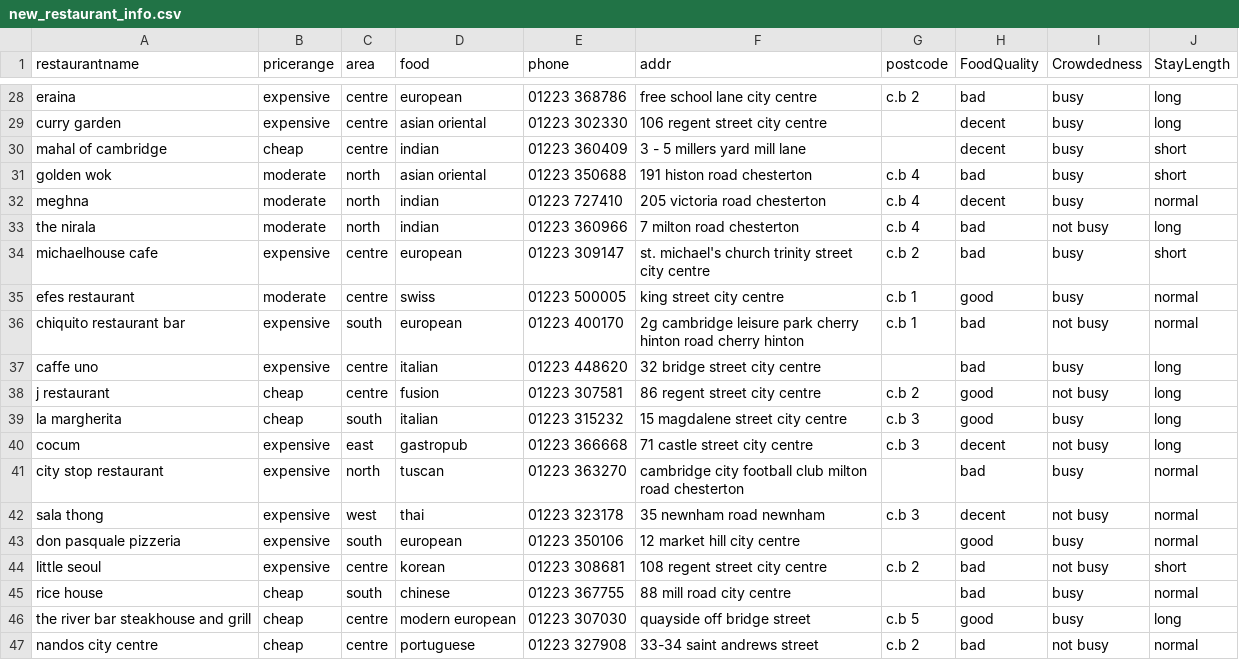
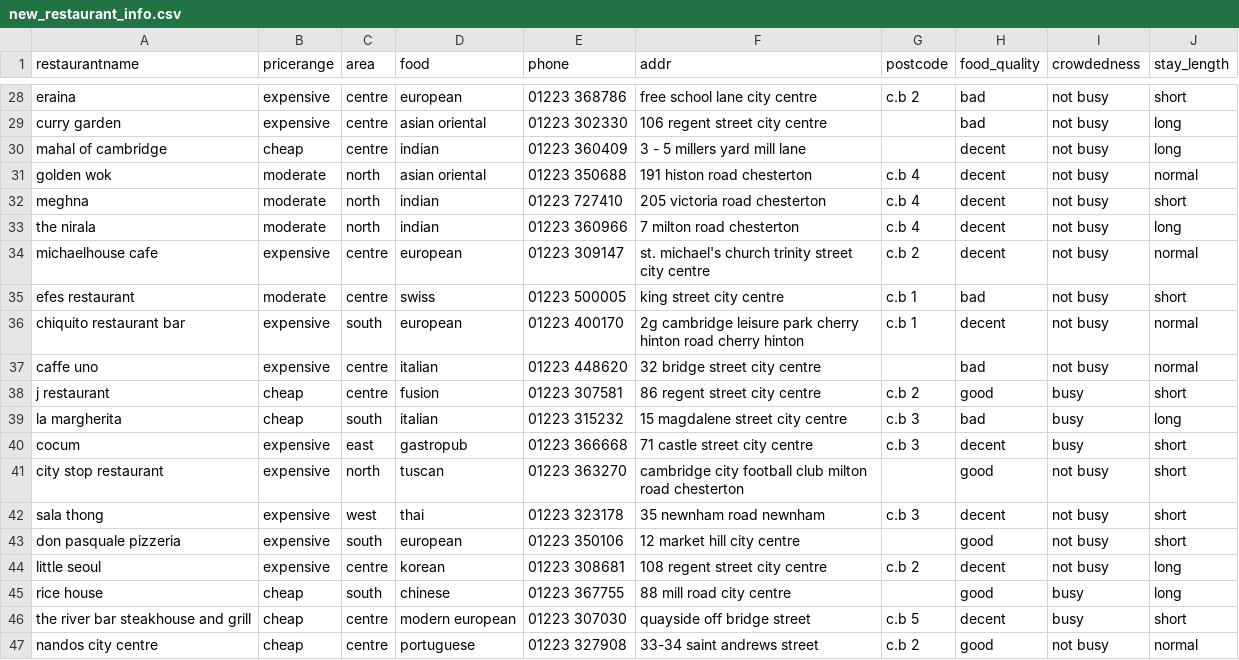
Before and after one commit to maxschwalenberg/methods_in_ai_research_03, a CSV file: data/new_restaurant_info.csv, drawn as a sheet; only a part is shown, gaps mark what is left out; the diff covers the shown part only; the diff names each change by its address in the sheet, - before the commit and + after, or states it on an @@ line.

```diff
--- a/data/new_restaurant_info.csv
+++ b/data/new_restaurant_info.csv
-H1: FoodQuality
+H1: food_quality
-I1: Crowdedness
+I1: crowdedness
-J1: StayLength
+J1: stay_length
-I28:I32 (crowdedness): busy
+I28:I32 (crowdedness): not busy
-J28 (stay_length): long
+J28 (stay_length): short
-H29 (food_quality): decent
+H29 (food_quality): bad
-J30 (stay_length): short
+J30 (stay_length): long
-H31 (food_quality): bad
+H31 (food_quality): decent
-J31 (stay_length): short
+J31 (stay_length): normal
-J32 (stay_length): normal
+J32 (stay_length): short
-H33:H34 (food_quality): bad
+H33:H34 (food_quality): decent
-I34:I35 (crowdedness): busy
+I34:I35 (crowdedness): not busy
-J34 (stay_length): short
+J34 (stay_length): normal
-H35 (food_quality): good
+H35 (food_quality): bad
-J35 (stay_length): normal
+J35 (stay_length): short
-H36 (food_quality): bad
+H36 (food_quality): decent
-I37 (crowdedness): busy
+I37 (crowdedness): not busy
-J37 (stay_length): long
+J37 (stay_length): normal
-I38 (crowdedness): not busy
+I38 (crowdedness): busy
-J38 (stay_length): long
+J38 (stay_length): short
-H39 (food_quality): good
+H39 (food_quality): bad
-I40 (crowdedness): not busy
+I40 (crowdedness): busy
-J40 (stay_length): long
+J40 (stay_length): short
-H41 (food_quality): bad
+H41 (food_quality): good
-I41 (crowdedness): busy
+I41 (crowdedness): not busy
-J41:J43 (stay_length): normal
+J41:J43 (stay_length): short
-I43 (crowdedness): busy
+I43 (crowdedness): not busy
-H44 (food_quality): bad
+H44 (food_quality): decent
-J44 (stay_length): short
+J44 (stay_length): long
-H45 (food_quality): bad
+H45 (food_quality): good
-J45 (stay_length): normal
+J45 (stay_length): long
-H46 (food_quality): good
+H46 (food_quality): decent
-J46 (stay_length): long
+J46 (stay_length): short
-H47 (food_quality): bad
+H47 (food_quality): good
```
Also changed, not shown: 141 edited cells elsewhere in this file, 3 other files.
